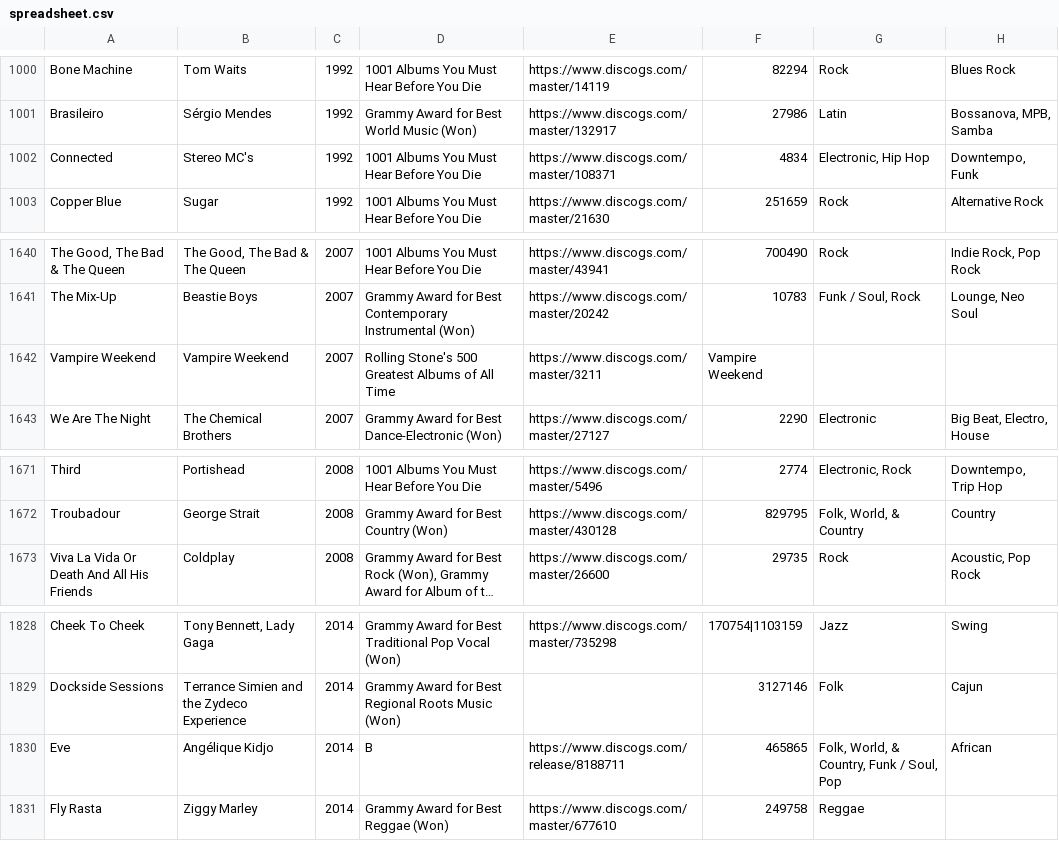
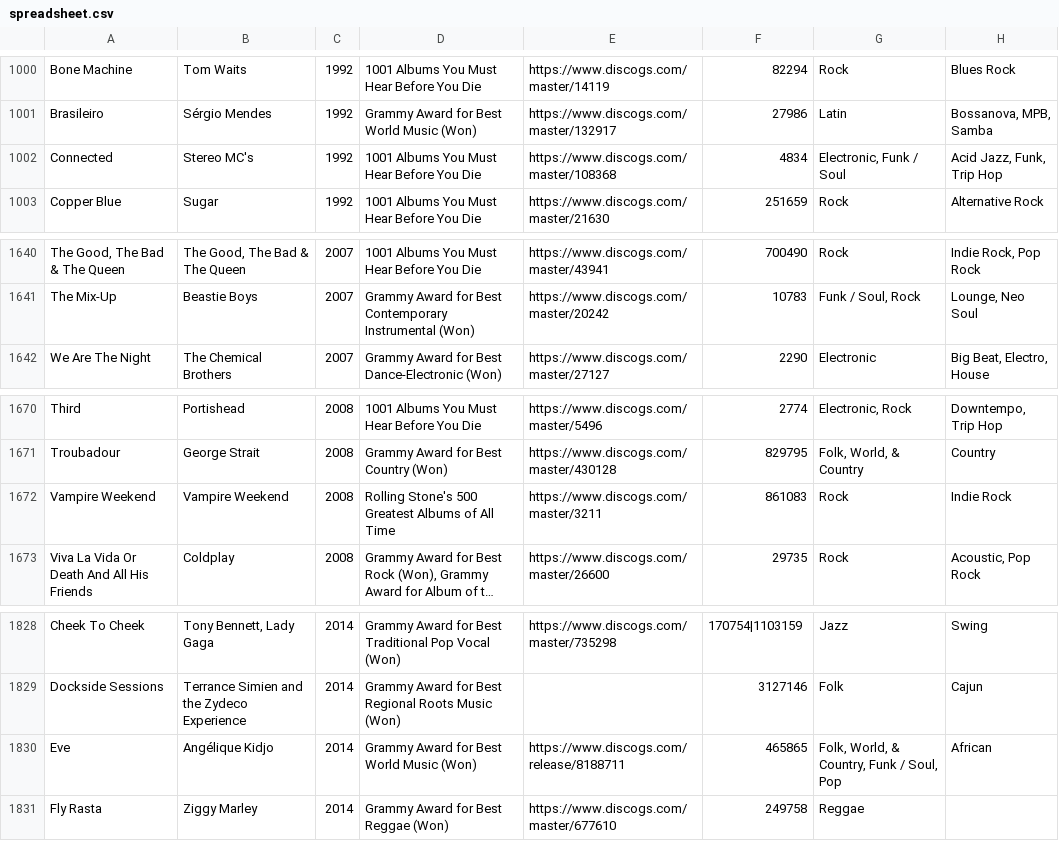
Before and after one commit to seanbreckenridge/albums, a CSV file: spreadsheet.csv, drawn as a sheet; only a part is shown, gaps mark what is left out; long unchanged cells end in …; removed rows and columns are numbered as before the commit, all else as after; the diff names each change by its address in the sheet, - before the commit and + after, or states it on an @@ line.

```diff
--- a/spreadsheet.csv
+++ b/spreadsheet.csv
-E1002: https://www.discogs.com/master/108371
+E1002: https://www.discogs.com/master/108368
-G1002: Electronic, Hip Hop
+G1002: Electronic, Funk / Soul
-H1002: Downtempo, Funk
+H1002: Acid Jazz, Funk, Trip Hop
-row 1642: Vampire Weekend | Vampire Weekend | 2007 | Rolling Stone's 500 Greatest Albums of All Time | https://www.discogs.com/master/3211 | Vampire Weekend
+row 1672: Vampire Weekend | Vampire Weekend | 2008 | Rolling Stone's 500 Greatest Albums of All Time | https://www.discogs.com/master/3211 | 861083 | Rock | Indie Rock
-D1830: B
+D1830: Grammy Award for Best World Music (Won)
```
Also changed, not shown: 2 other files.
